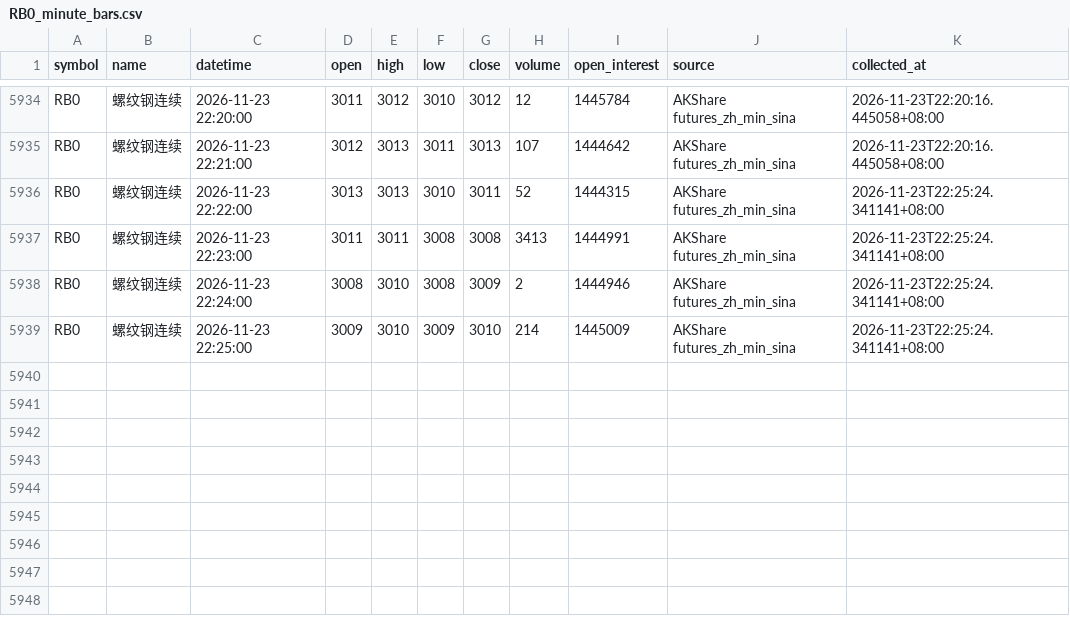
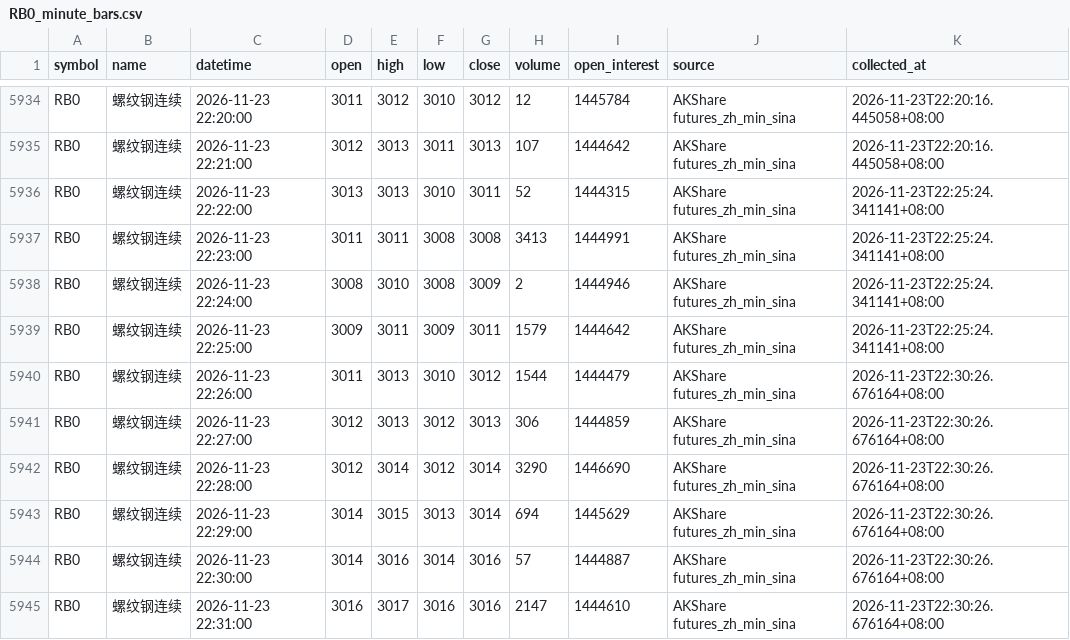
Before and after one commit to luckyjohnlucky/akshare-futures-data, a CSV file: output/RB0_minute_bars.csv, drawn as a sheet; only a part is shown, gaps mark what is left out.

```diff
--- a/output/RB0_minute_bars.csv
+++ b/output/RB0_minute_bars.csv
@@ -5938,2 +5938,8 @@ RB0,螺纹钢连续,2026-11-23 22:23:00,3011,3011,3008,3008,3413,1444991,AKShare
 RB0,螺纹钢连续,2026-11-23 22:24:00,3008,3010,3008,3009,2,1444946,AKShare futures_zh_min_sina,2026-11-23T22:25:24.341141+08:00
-RB0,螺纹钢连续,2026-11-23 22:25:00,3009,3010,3009,3010,214,1445009,AKShare futures_zh_min_sina,2026-11-23T22:25:24.341141+08:00
+RB0,螺纹钢连续,2026-11-23 22:25:00,3009,3011,3009,3011,1579,1444642,AKShare futures_zh_min_sina,2026-11-23T22:25:24.341141+08:00
+RB0,螺纹钢连续,2026-11-23 22:26:00,3011,3013,3010,3012,1544,1444479,AKShare futures_zh_min_sina,2026-11-23T22:30:26.676164+08:00
+RB0,螺纹钢连续,2026-11-23 22:27:00,3012,3013,3012,3013,306,1444859,AKShare futures_zh_min_sina,2026-11-23T22:30:26.676164+08:00
+RB0,螺纹钢连续,2026-11-23 22:28:00,3012,3014,3012,3014,3290,1446690,AKShare futures_zh_min_sina,2026-11-23T22:30:26.676164+08:00
+RB0,螺纹钢连续,2026-11-23 22:29:00,3014,3015,3013,3014,694,1445629,AKShare futures_zh_min_sina,2026-11-23T22:30:26.676164+08:00
+RB0,螺纹钢连续,2026-11-23 22:30:00,3014,3016,3014,3016,57,1444887,AKShare futures_zh_min_sina,2026-11-23T22:30:26.676164+08:00
+RB0,螺纹钢连续,2026-11-23 22:31:00,3016,3017,3016,3016,2147,1444610,AKShare futures_zh_min_sina,2026-11-23T22:30:26.676164+08:00
```
Also changed, not shown: output/FG0_minute_bars.csv, output/HC0_minute_bars.csv, 6 other files.
